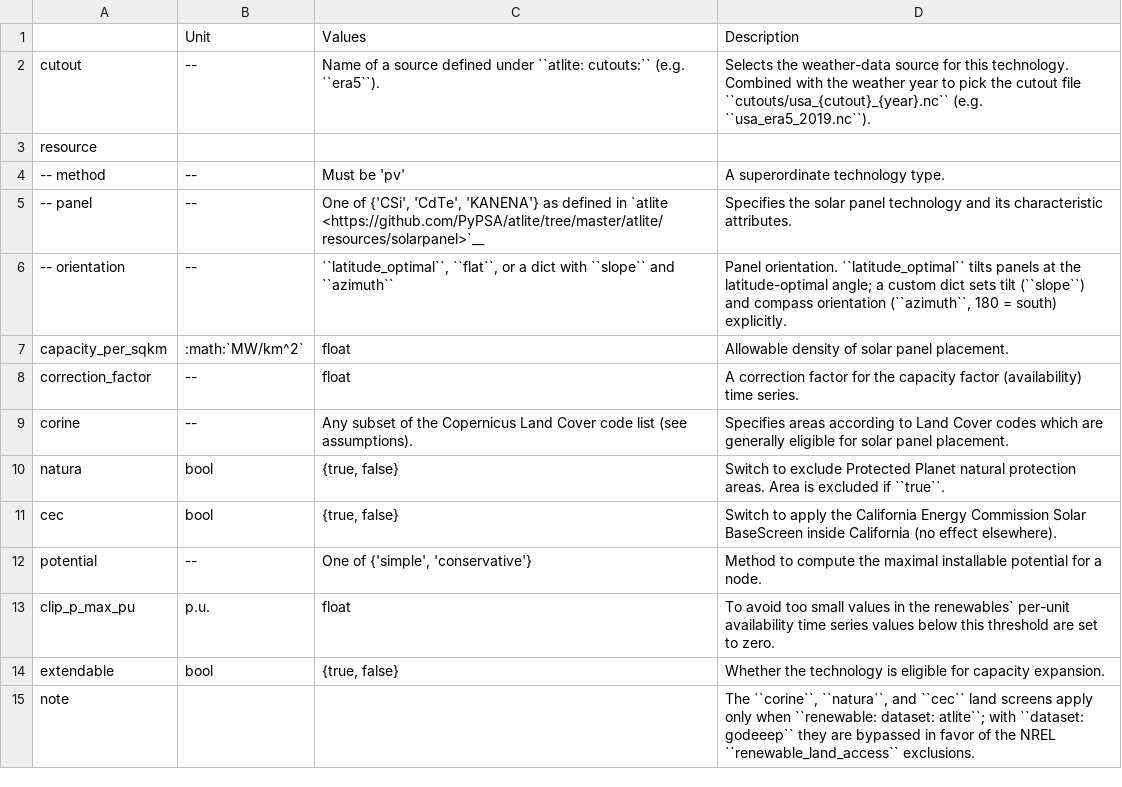
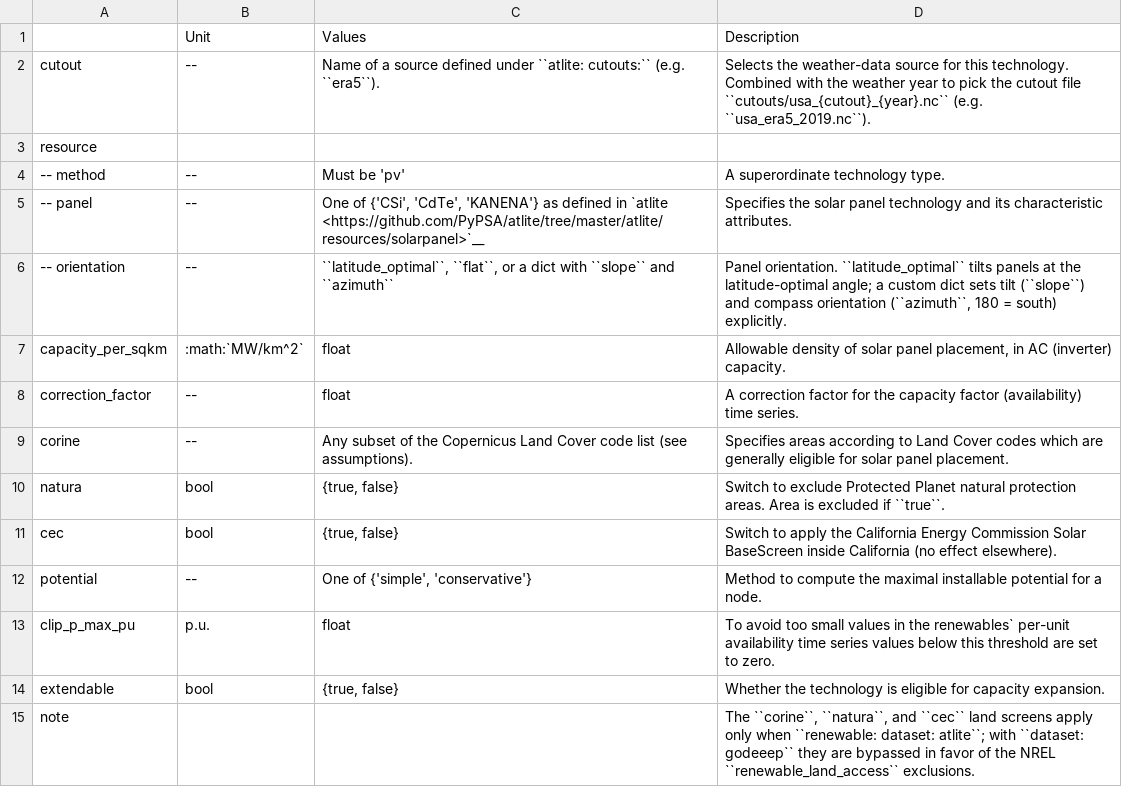
Before and after one commit to PyPSA/pypsa-usa, a CSV file: docs/source/configtables/solar.csv, drawn as a sheet.

```diff
--- a/docs/source/configtables/solar.csv
+++ b/docs/source/configtables/solar.csv
@@ -6,3 +6,3 @@ resource,,,
 -- orientation,--,"``latitude_optimal``, ``flat``, or a dict with ``slope`` and ``azimuth``","Panel orientation. ``latitude_optimal`` tilts panels at the latitude-optimal angle; a custom dict sets tilt (``slope``) and compass orientation (``azimuth``, 180 = south) explicitly."
-capacity_per_sqkm,:math:`MW/km^2`,float,Allowable density of solar panel placement.
+capacity_per_sqkm,:math:`MW/km^2`,float,"Allowable density of solar panel placement, in AC (inverter) capacity."
 correction_factor,--,float,A correction factor for the capacity factor (availability) time series.
```
Also changed, not shown: 1 other file.
